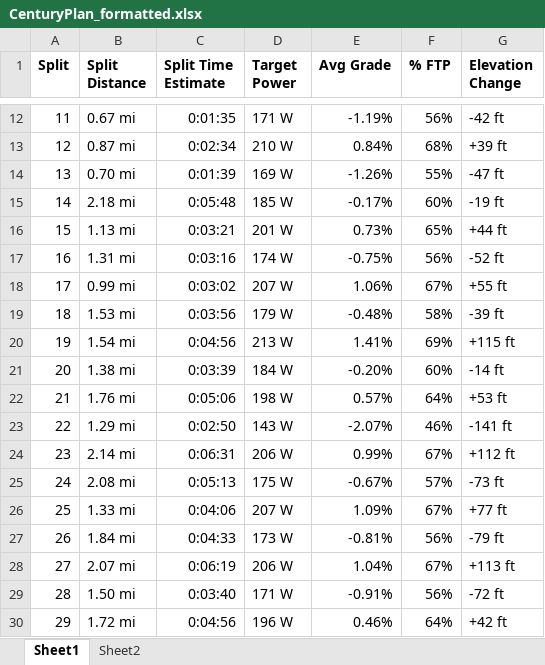
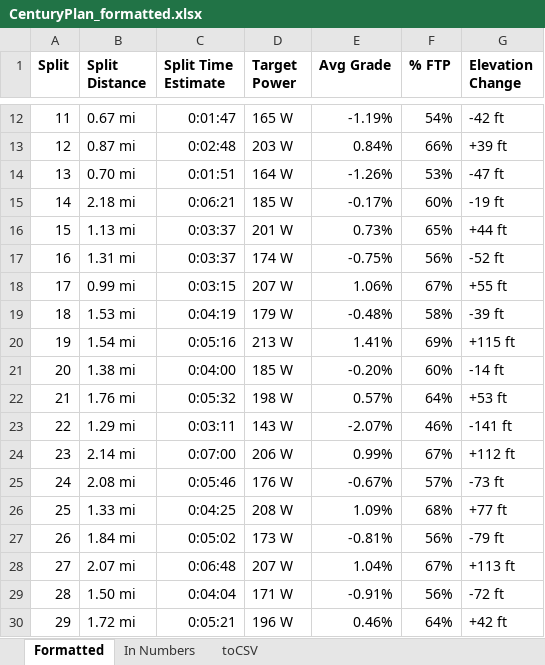
Before and after one commit to GregoryTNash/AmPowerGuide, an Excel workbook: CSV_Method/CenturyPlan_formatted.xlsx, sheet Formatted, drawn as a sheet; only a part is shown, gaps mark what is left out; values as stored, in another font and other column widths than the file's, no borders; the diff covers the shown part only; the diff names each change by its address in the sheet, - before the commit and + after, or states it on an @@ line.

```diff
--- a/CSV_Method/CenturyPlan_formatted.xlsx (sheet Formatted)
+++ b/CSV_Method/CenturyPlan_formatted.xlsx (sheet Formatted)
-sheet tab: Sheet1
+sheet tab: Formatted
-sheet tab: Sheet2
+sheet tab: In Numbers
+sheet tab: toCSV
-C12 (Split Time Estimate): 0:01:35
+C12 (Split Time Estimate): 0:01:47
-D12 (Target Power): 171 W
+D12 (Target Power): 165 W
-F12 (% FTP): 56%
+F12 (% FTP): 54%
-C13 (Split Time Estimate): 0:02:34
+C13 (Split Time Estimate): 0:02:48
-D13 (Target Power): 210 W
+D13 (Target Power): 203 W
-F13 (% FTP): 68%
+F13 (% FTP): 66%
-C14 (Split Time Estimate): 0:01:39
+C14 (Split Time Estimate): 0:01:51
-D14 (Target Power): 169 W
+D14 (Target Power): 164 W
-F14 (% FTP): 55%
+F14 (% FTP): 53%
-C15 (Split Time Estimate): 0:05:48
+C15 (Split Time Estimate): 0:06:21
-C16 (Split Time Estimate): 0:03:21
+C16 (Split Time Estimate): 0:03:37
-C17 (Split Time Estimate): 0:03:16
+C17 (Split Time Estimate): 0:03:37
-C18 (Split Time Estimate): 0:03:02
+C18 (Split Time Estimate): 0:03:15
-C19 (Split Time Estimate): 0:03:56
+C19 (Split Time Estimate): 0:04:19
-C20 (Split Time Estimate): 0:04:56
+C20 (Split Time Estimate): 0:05:16
-C21 (Split Time Estimate): 0:03:39
+C21 (Split Time Estimate): 0:04:00
-D21 (Target Power): 184 W
+D21 (Target Power): 185 W
-C22 (Split Time Estimate): 0:05:06
+C22 (Split Time Estimate): 0:05:32
-C23 (Split Time Estimate): 0:02:50
+C23 (Split Time Estimate): 0:03:11
-C24 (Split Time Estimate): 0:06:31
+C24 (Split Time Estimate): 0:07:00
-C25 (Split Time Estimate): 0:05:13
+C25 (Split Time Estimate): 0:05:46
-D25 (Target Power): 175 W
+D25 (Target Power): 176 W
-C26 (Split Time Estimate): 0:04:06
+C26 (Split Time Estimate): 0:04:25
-D26 (Target Power): 207 W
+D26 (Target Power): 208 W
-F26 (% FTP): 67%
+F26 (% FTP): 68%
-C27 (Split Time Estimate): 0:04:33
+C27 (Split Time Estimate): 0:05:02
-C28 (Split Time Estimate): 0:06:19
+C28 (Split Time Estimate): 0:06:48
-D28 (Target Power): 206 W
+D28 (Target Power): 207 W
-C29 (Split Time Estimate): 0:03:40
+C29 (Split Time Estimate): 0:04:04
-C30 (Split Time Estimate): 0:04:56
+C30 (Split Time Estimate): 0:05:21
```
Also changed, not shown: 17 added rows, 20 removed rows, 90 edited cells and row numbers in column A elsewhere in this sheet, sheet In Numbers, formulas that keep their value, 4 other files.
